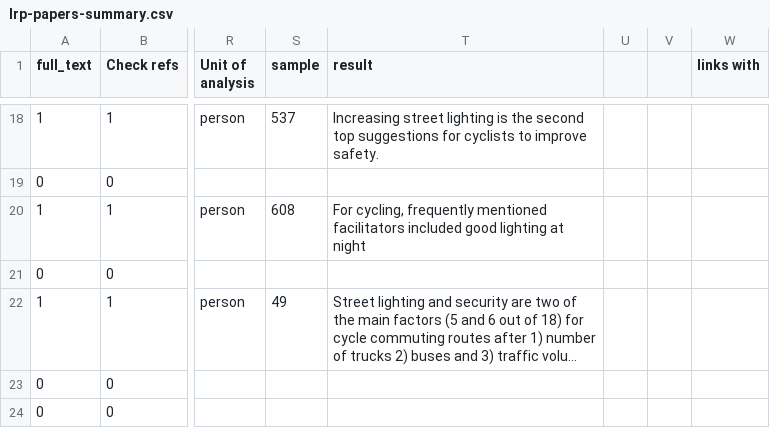
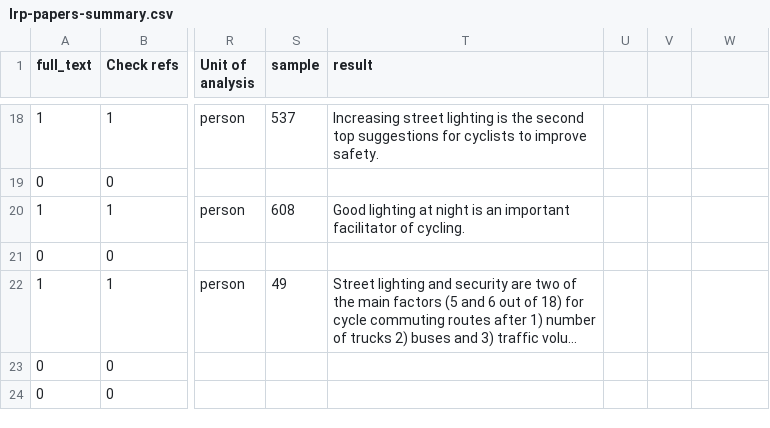
Before and after one commit to saturnlighting/literature-review, a CSV file: lrp-papers-summary.csv, drawn as a sheet; only a part is shown, gaps mark what is left out; long unchanged cells end in …; the diff covers the shown part only; the diff names each change by its address in the sheet, - before the commit and + after, or states it on an @@ line.

```diff
--- a/lrp-papers-summary.csv
+++ b/lrp-papers-summary.csv
-W1: links with
+W1: (empty)
-T20 (result): For cycling, frequently mentioned facilitators included good lighting at night
+T20 (result): Good lighting at night is an important facilitator of cycling.
```
Also changed, not shown: 12 edited cells elsewhere in this file, 6 other files.
